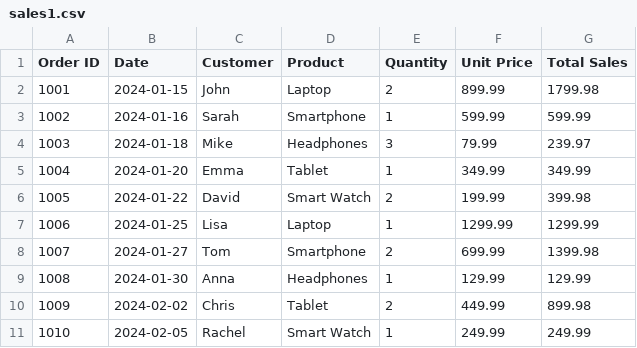
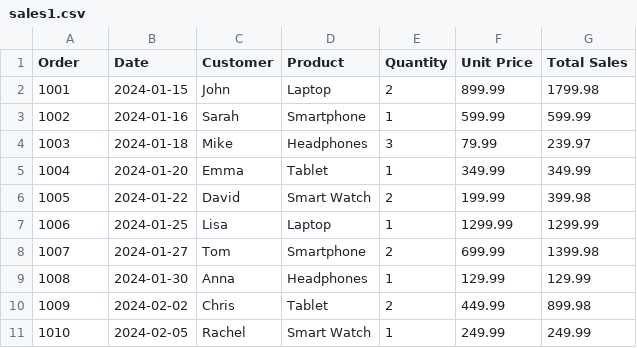
Before and after one commit to sunny40-sketch/Activity6_Question3, a CSV file: sales1.csv, drawn as a sheet.

Commit message:
Update sales1.csv

```diff
--- a/sales1.csv
+++ b/sales1.csv
@@ -1,2 +1,2 @@
-Order ID,Date,Customer,Product,Quantity,Unit Price,Total Sales
+Order,Date,Customer,Product,Quantity,Unit Price,Total Sales
 1001,2024-01-15,John,Laptop,2,899.99,1799.98
```
